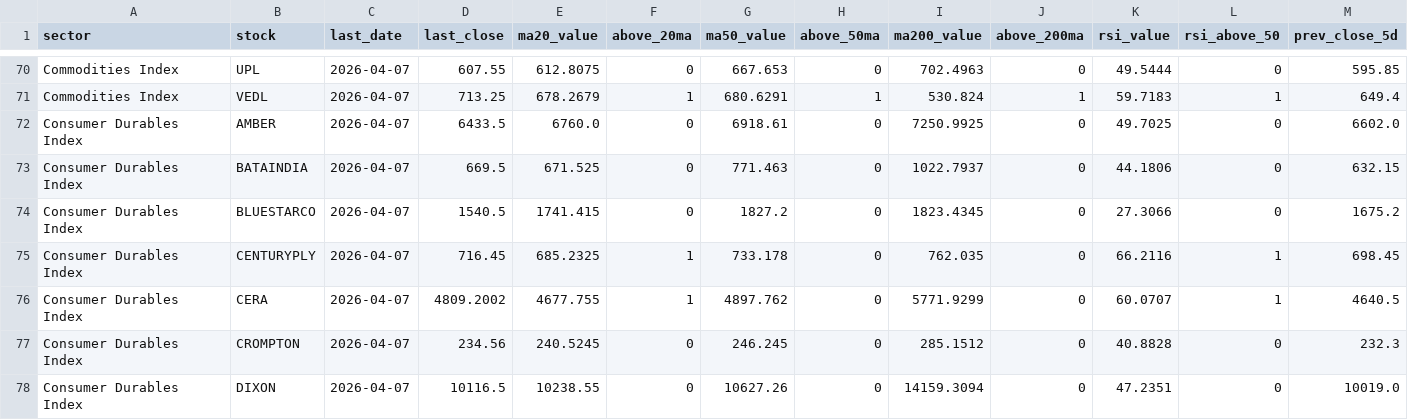
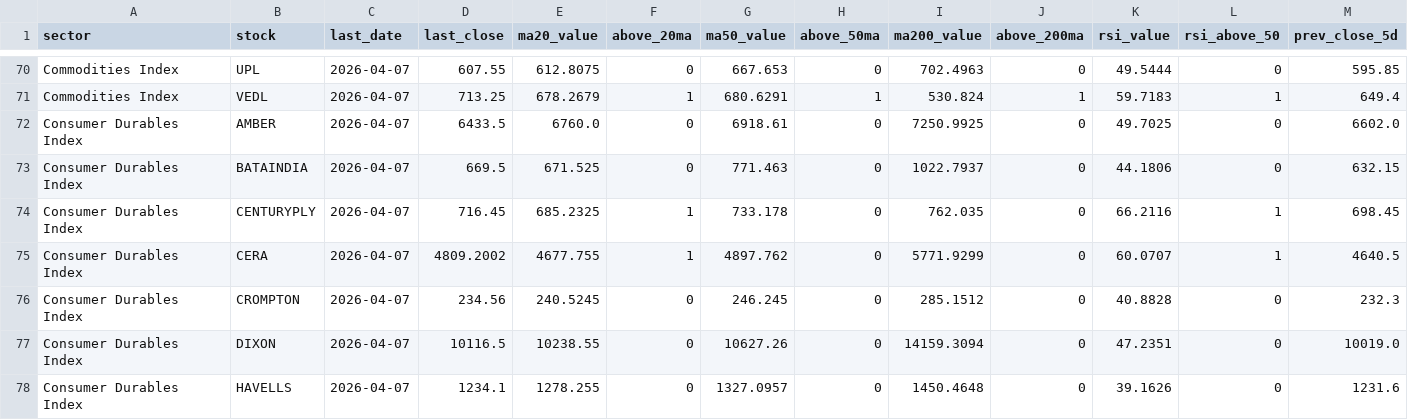
Before and after one commit to VJTriumph/market-breadth-dashboard, a CSV file: data/stocks_data.csv, drawn as a sheet; only a part is shown, gaps mark what is left out; the shorter side is filled out with more unchanged rows; rows hold the shown columns only; the diff names each change by its address in the sheet, - before the commit and + after, or states it on an @@ line.

```diff
--- a/data/stocks_data.csv
+++ b/data/stocks_data.csv
-row 74: Consumer Durables Index | BLUESTARCO | 2026-04-07 | 1540.5 | 1741.415 | 0 | 1827.2 | 0 | 1823.4345 | 0 | 27.3066 | 0 | 1675.2
```
Also changed, not shown: data/dashboard.csv, 3 other files.
